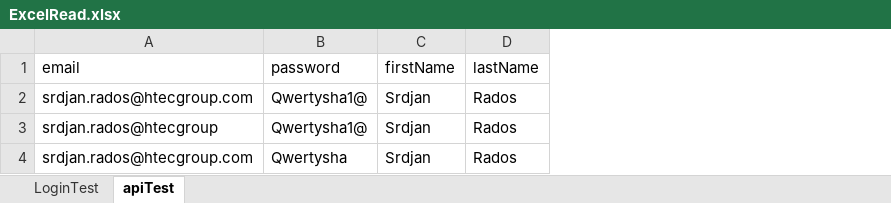
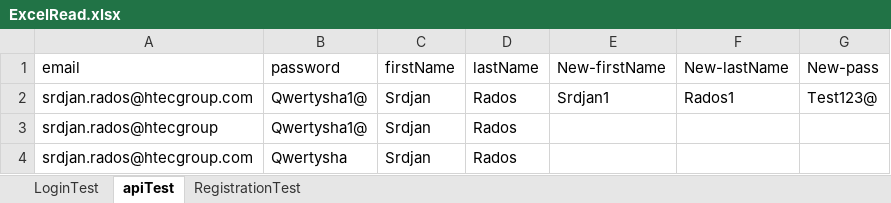
Before and after one commit to luka-makojevic/shelf, an Excel workbook: qa/src/main/resources/ExcelRead.xlsx, sheet apiTest, drawn as a sheet; values as stored, in another font and other column widths than the file's, no borders; the diff names each change by its address in the sheet, - before the commit and + after, or states it on an @@ line.

```diff
--- a/qa/src/main/resources/ExcelRead.xlsx (sheet apiTest)
+++ b/qa/src/main/resources/ExcelRead.xlsx (sheet apiTest)
+sheet tab: RegistrationTest
+column E (New-firstName), row 2: Srdjan1
+column F (New-lastName), row 2: Rados1
+column G (New-pass), row 2: Test123@
```
Also changed, not shown: sheet LoginTest, 7 other files.
